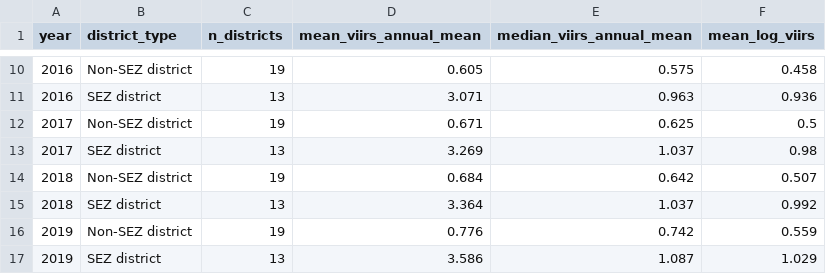
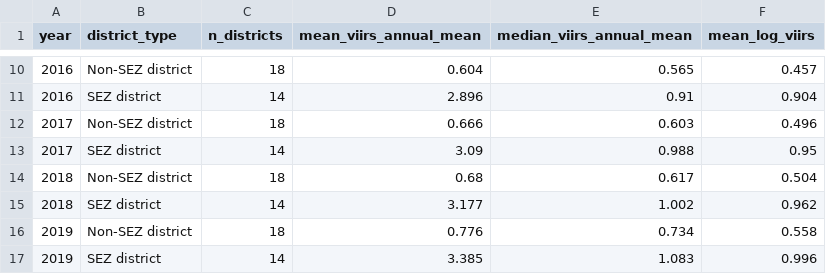
Before and after one commit to SunnyRawat26/IRiSS-Pre-Doc-Assignment, a CSV file: Output/Tables/part4_nightlights_trends_by_sez_status.csv, drawn as a sheet; only a part is shown, gaps mark what is left out; the diff covers the shown part only.

```diff
--- a/Output/Tables/part4_nightlights_trends_by_sez_status.csv
+++ b/Output/Tables/part4_nightlights_trends_by_sez_status.csv
@@ -10,8 +10,8 @@ year,district_type,n_districts,mean_viirs_annual_mean,median_viirs_annual_mean,m
-2016,Non-SEZ district,19,0.605,0.575,0.458
-2016,SEZ district,13,3.071,0.963,0.936
-2017,Non-SEZ district,19,0.671,0.625,0.5
-2017,SEZ district,13,3.269,1.037,0.98
-2018,Non-SEZ district,19,0.684,0.642,0.507
-2018,SEZ district,13,3.364,1.037,0.992
-2019,Non-SEZ district,19,0.776,0.742,0.559
-2019,SEZ district,13,3.586,1.087,1.029
+2016,Non-SEZ district,18,0.604,0.565,0.457
+2016,SEZ district,14,2.896,0.91,0.904
+2017,Non-SEZ district,18,0.666,0.603,0.496
+2017,SEZ district,14,3.09,0.988,0.95
+2018,Non-SEZ district,18,0.68,0.617,0.504
+2018,SEZ district,14,3.177,1.002,0.962
+2019,Non-SEZ district,18,0.776,0.734,0.558
+2019,SEZ district,14,3.385,1.083,0.996
```
Also changed, not shown: 62 edited cells elsewhere in this file, Data/processed/district_year_nightlights_panel.csv, Data/processed/zones.csv, 8 other files.
